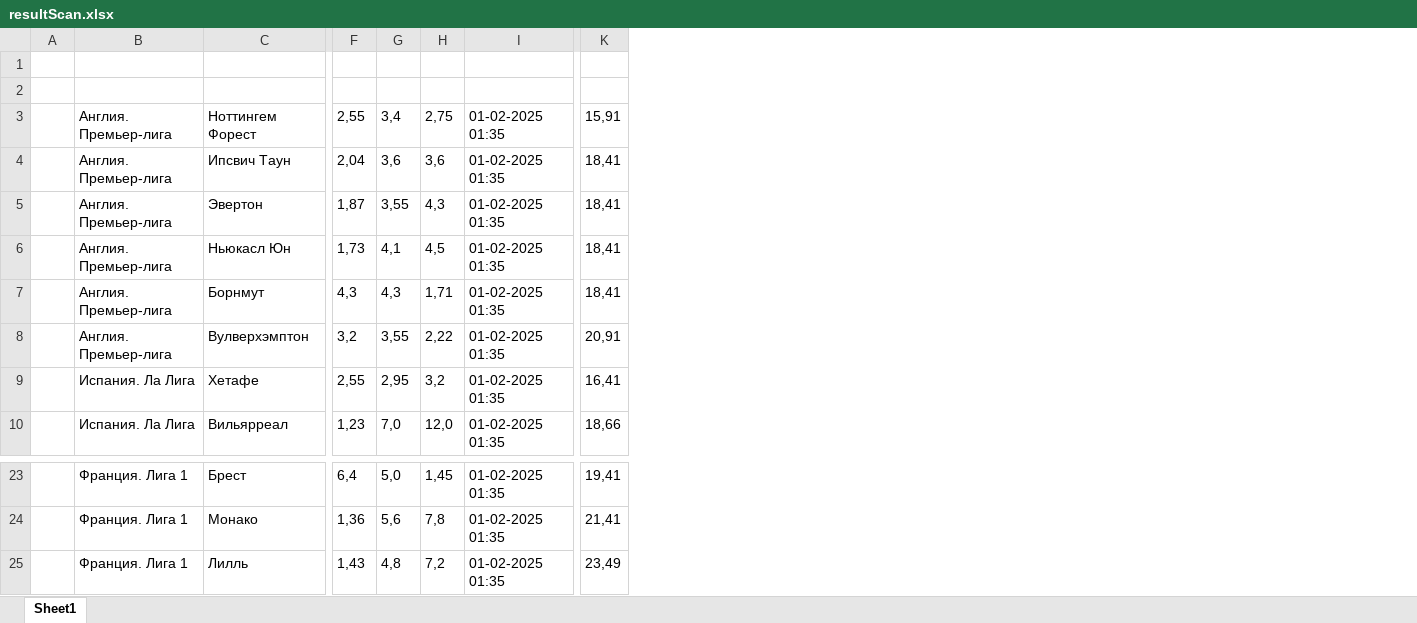
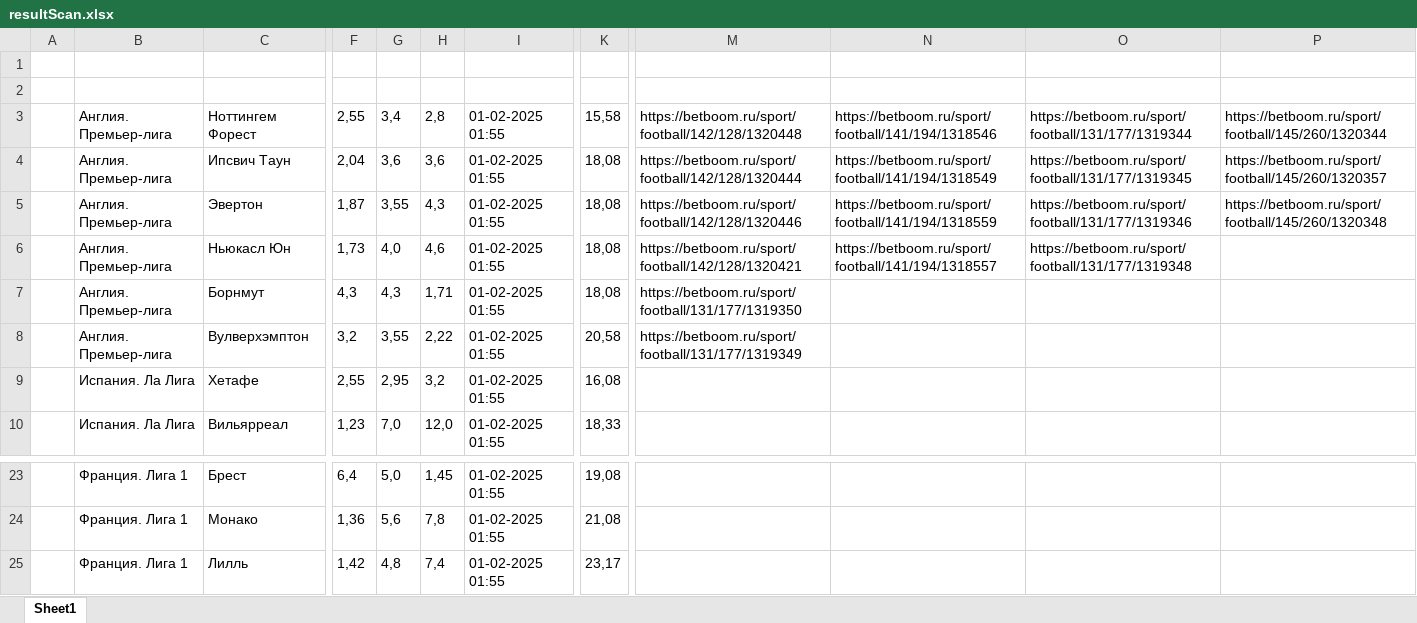
Before and after one commit to GogikOrtey/ParsingBukmekerSite, an Excel workbook: resultScan.xlsx, sheet Sheet1, drawn as a sheet; only a part is shown, gaps mark what is left out; values as stored, in another font and other column widths than the file's, no borders; removed rows and columns are numbered as before the commit, all else as after; the diff names each change by its address in the sheet, - before the commit and + after, or states it on an @@ line.

```diff
--- a/resultScan.xlsx (sheet Sheet1)
+++ b/resultScan.xlsx (sheet Sheet1)
-column I, rows 3-10: all 01-02-2025 01:35; rows 23-25: all 01-02-2025 01:35
+column I, rows 3-10: all 01-02-2025 01:55; rows 23-25: all 01-02-2025 01:55
-column K, rows 3-10: 15,91 | 18,41 | 18,41 | 18,41 | 18,41 | 20,91 | 16,41 | 18,66; rows 23-25: 19,41 | 21,41 | 23,49
+column K, rows 3-10: 15,58 | 18,08 | 18,08 | 18,08 | 18,08 | 20,58 | 16,08 | 18,33; rows 23-25: 19,08 | 21,08 | 23,17
+column M, rows 3-8: https://betboom.ru/sport/football/142/128/1320448 | https://betboom.ru/sport/football/142/128/1320444 | https://betboom.ru/sport/football/142/128/1320446 | https://betboom.ru/sport/football/142/128/1320421 | https://betboom.ru/sport/football/131/177/1319350 | https://betboom.ru/sport/football/131/177/1319349
+column N, rows 3-6: https://betboom.ru/sport/football/141/194/1318546 | https://betboom.ru/sport/football/141/194/1318549 | https://betboom.ru/sport/football/141/194/1318559 | https://betboom.ru/sport/football/141/194/1318557
+column O, rows 3-6: https://betboom.ru/sport/football/131/177/1319344 | https://betboom.ru/sport/football/131/177/1319345 | https://betboom.ru/sport/football/131/177/1319346 | https://betboom.ru/sport/football/131/177/1319348
+column P, rows 3-5: https://betboom.ru/sport/football/145/260/1320344 | https://betboom.ru/sport/football/145/260/1320357 | https://betboom.ru/sport/football/145/260/1320348
-H3: 2,75
+H3: 2,8
-G6: 4,1
+G6: 4,0
-H6: 4,5
+H6: 4,6
-F25: 1,43
+F25: 1,42
-H25: 7,2
+H25: 7,4
```
Also changed, not shown: 1 other file.
